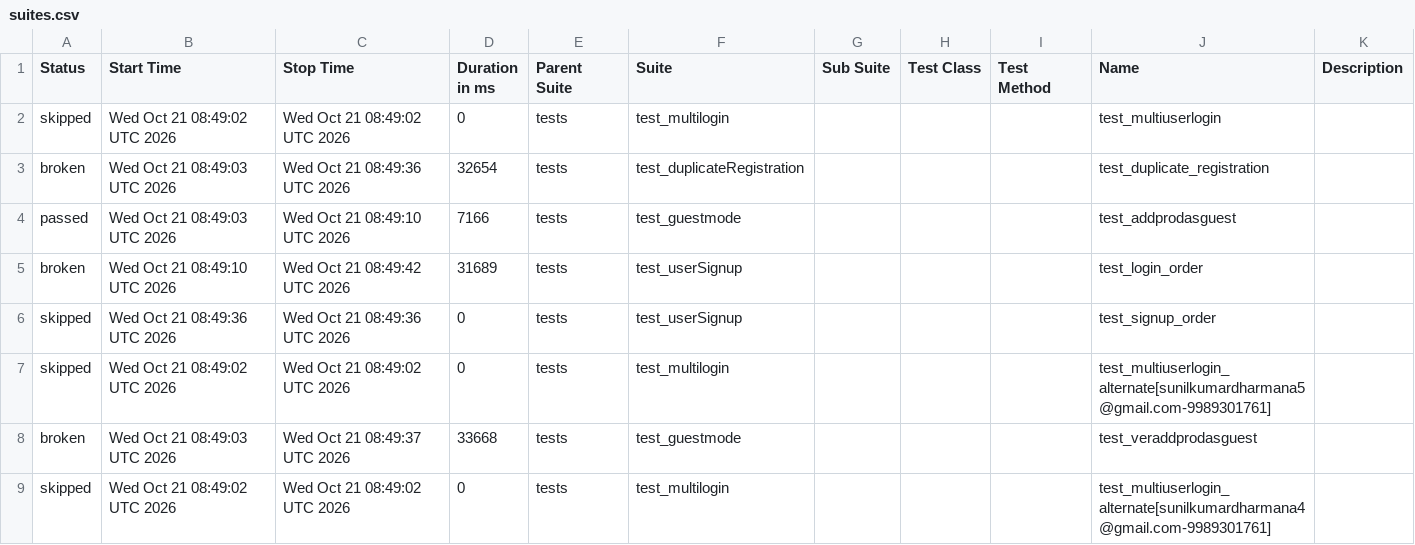
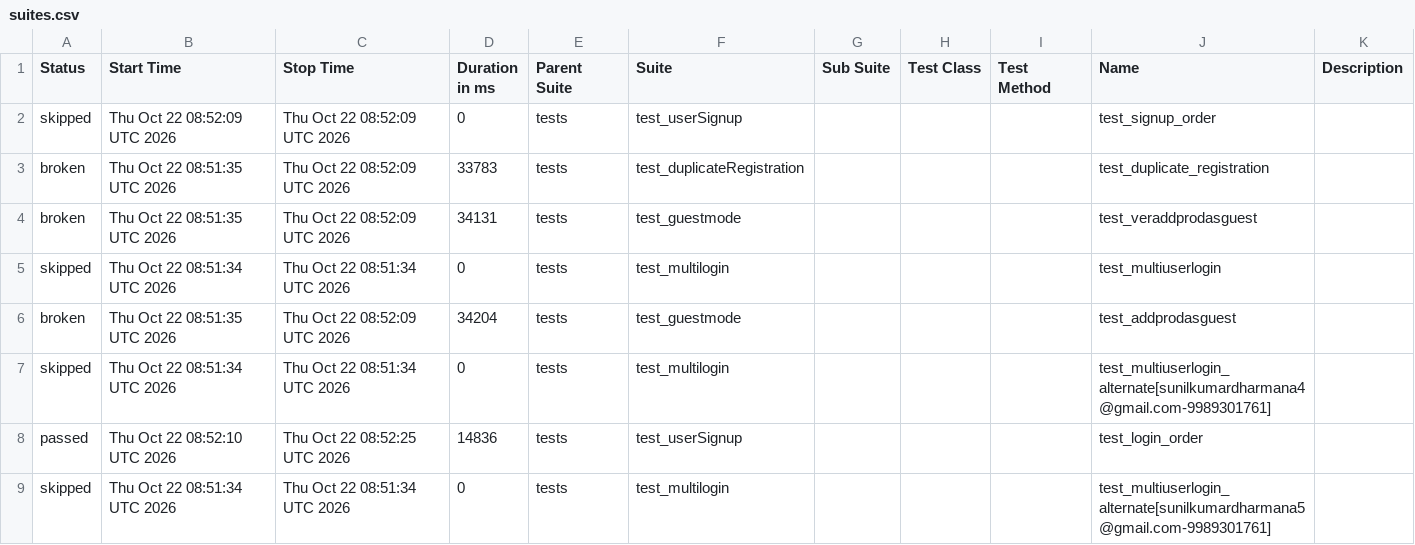
Before and after one commit to sunilkumardharmana24-afk/My_project, a CSV file: data/suites.csv, drawn as a sheet.

```diff
--- a/data/suites.csv
+++ b/data/suites.csv
@@ -1,9 +1,9 @@
 "Status","Start Time","Stop Time","Duration in ms","Parent Suite","Suite","Sub Suite","Test Class","Test Method","Name","Description"
-"skipped","Wed Oct 21 08:49:02 UTC 2026","Wed Oct 21 08:49:02 UTC 2026","0","tests","test_multilogin","","","","test_multiuserlogin",""
-"broken","Wed Oct 21 08:49:03 UTC 2026","Wed Oct 21 08:49:36 UTC 2026","32654","tests","test_duplicateRegistration","","","","test_duplicate_registration",""
-"passed","Wed Oct 21 08:49:03 UTC 2026","Wed Oct 21 08:49:10 UTC 2026","7166","tests","test_guestmode","","","","test_addprodasguest",""
-"broken","Wed Oct 21 08:49:10 UTC 2026","Wed Oct 21 08:49:42 UTC 2026","31689","tests","test_userSignup","","","","test_login_order",""
-"skipped","Wed Oct 21 08:49:36 UTC 2026","Wed Oct 21 08:49:36 UTC 2026","0","tests","test_userSignup","","","","test_signup_order",""
-"skipped","Wed Oct 21 08:49:02 UTC 2026","Wed Oct 21 08:49:02 UTC 2026","0","tests","test_multilogin","","","","test_multiuserlogin_alternate[sunilkumardharmana5@gmail.com-9989301761]",""
-"broken","Wed Oct 21 08:49:03 UTC 2026","Wed Oct 21 08:49:37 UTC 2026","33668","tests","test_guestmode","","","","test_veraddprodasguest",""
-"skipped","Wed Oct 21 08:49:02 UTC 2026","Wed Oct 21 08:49:02 UTC 2026","0","tests","test_multilogin","","","","test_multiuserlogin_alternate[sunilkumardharmana4@gmail.com-9989301761]",""
+"skipped","Thu Oct 22 08:52:09 UTC 2026","Thu Oct 22 08:52:09 UTC 2026","0","tests","test_userSignup","","","","test_signup_order",""
+"broken","Thu Oct 22 08:51:35 UTC 2026","Thu Oct 22 08:52:09 UTC 2026","33783","tests","test_duplicateRegistration","","","","test_duplicate_registration",""
+"broken","Thu Oct 22 08:51:35 UTC 2026","Thu Oct 22 08:52:09 UTC 2026","34131","tests","test_guestmode","","","","test_veraddprodasguest",""
+"skipped","Thu Oct 22 08:51:34 UTC 2026","Thu Oct 22 08:51:34 UTC 2026","0","tests","test_multilogin","","","","test_multiuserlogin",""
+"broken","Thu Oct 22 08:51:35 UTC 2026","Thu Oct 22 08:52:09 UTC 2026","34204","tests","test_guestmode","","","","test_addprodasguest",""
+"skipped","Thu Oct 22 08:51:34 UTC 2026","Thu Oct 22 08:51:34 UTC 2026","0","tests","test_multilogin","","","","test_multiuserlogin_alternate[sunilkumardharmana4@gmail.com-9989301761]",""
+"passed","Thu Oct 22 08:52:10 UTC 2026","Thu Oct 22 08:52:25 UTC 2026","14836","tests","test_userSignup","","","","test_login_order",""
+"skipped","Thu Oct 22 08:51:34 UTC 2026","Thu Oct 22 08:51:34 UTC 2026","0","tests","test_multilogin","","","","test_multiuserlogin_alternate[sunilkumardharmana5@gmail.com-9989301761]",""
```
Also changed, not shown: 55 other files.
